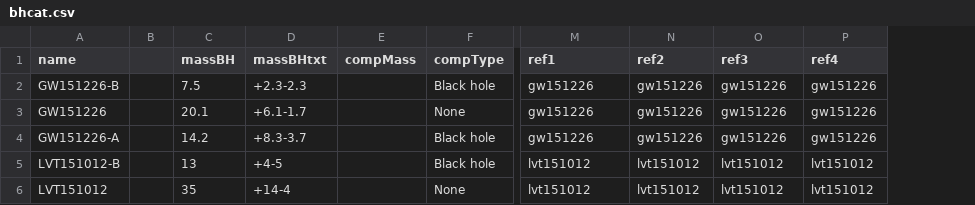
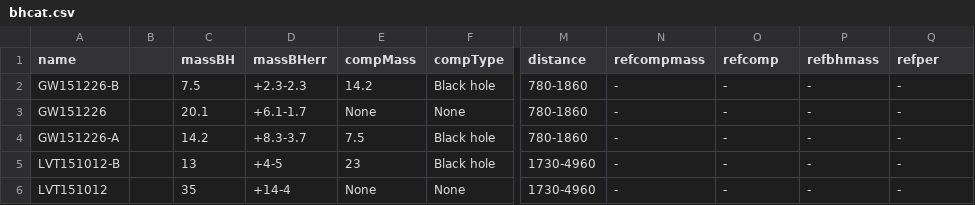
Before and after one commit to chrisnorth/plotgw, a CSV file: csv/bhcat.csv, drawn as a sheet; only a part is shown, gaps mark what is left out; addresses are those after the commit; the diff covers the shown part only; the diff names each change by its address in the sheet, - before the commit and + after, or states it on an @@ line.

```diff
--- a/csv/bhcat.csv
+++ b/csv/bhcat.csv
+column M (distance), rows 2-6: 780-1860 | 780-1860 | 780-1860 | 1730-4960 | 1730-4960
-D1: massBHtxt
+D1: massBHerr
-N1: ref1
+N1: refcompmass
-O1: ref2
+O1: refcomp
-P1: ref3
+P1: refbhmass
-Q1: ref4
+Q1: refper
-E2 (compMass): (empty)
+E2 (compMass): 14.2
-N2:N4 (refcompmass): gw151226
+N2:N4 (refcompmass): -
-O2:O4 (refcomp): gw151226
+O2:O4 (refcomp): -
-P2:P4 (refbhmass): gw151226
+P2:P4 (refbhmass): -
-Q2:Q4 (refper): gw151226
+Q2:Q4 (refper): -
-E3 (compMass): (empty)
+E3 (compMass): None
-E4 (compMass): (empty)
+E4 (compMass): 7.5
-E5 (compMass): (empty)
+E5 (compMass): 23
-N5:N6 (refcompmass): lvt151012
+N5:N6 (refcompmass): -
-O5:O6 (refcomp): lvt151012
+O5:O6 (refcomp): -
-P5:P6 (refbhmass): lvt151012
+P5:P6 (refbhmass): -
-Q5:Q6 (refper): lvt151012
+Q5:Q6 (refper): -
-E6 (compMass): (empty)
+E6 (compMass): None
```
Also changed, not shown: 22 edited cells elsewhere in this file, 10 other files.
